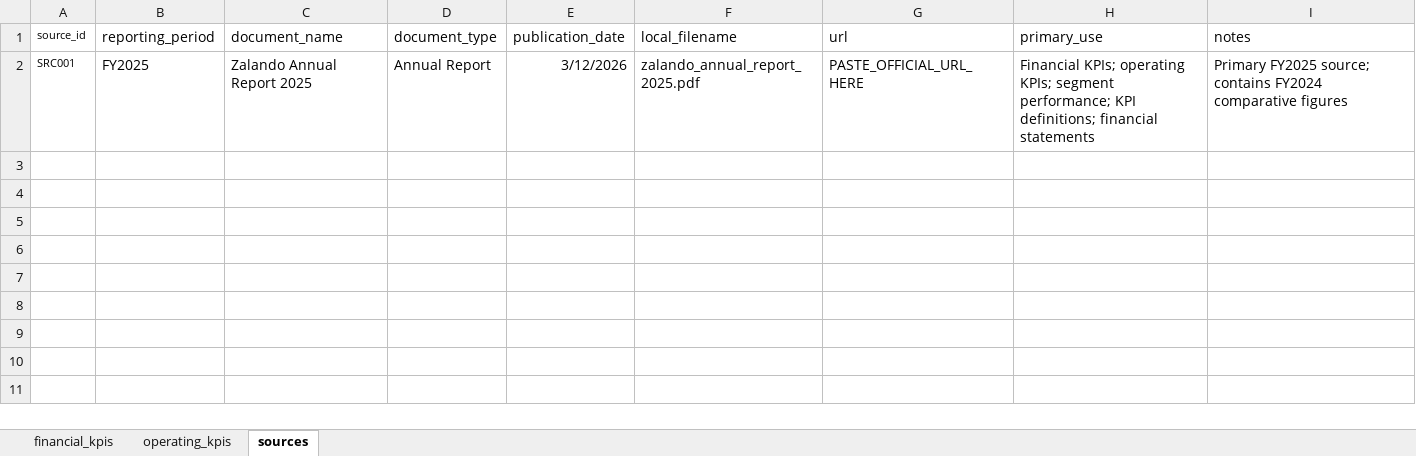
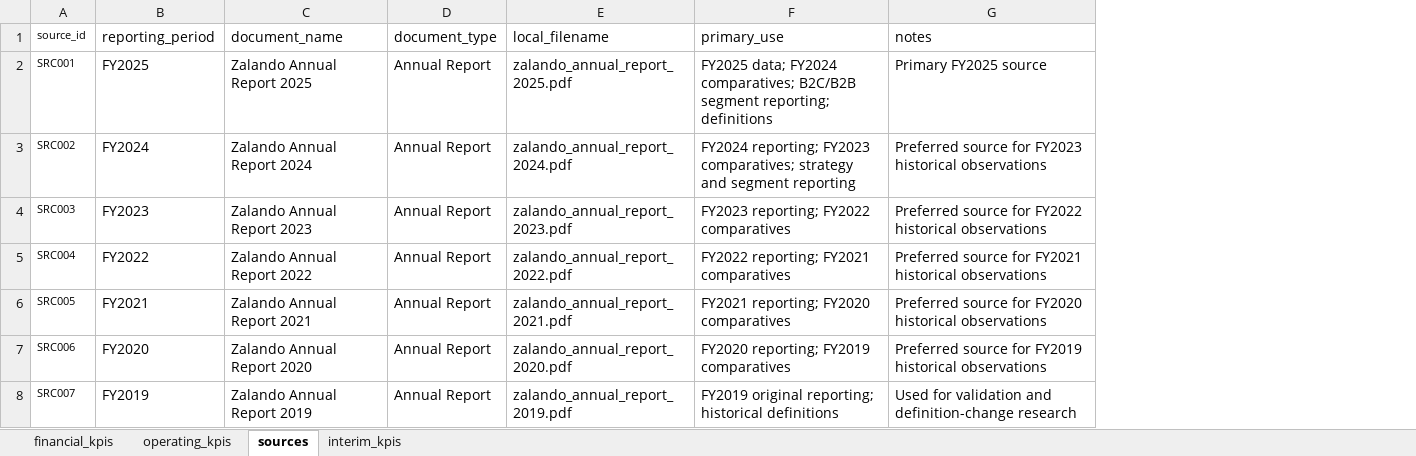
Before and after one commit to nishtha-lakhani/zalando-performance-intelligence, an Excel workbook: data/raw/zalando_raw_data.xlsx, sheet sources, drawn as a sheet; values as stored, in another font and other column widths than the file's, no borders; removed rows and columns are numbered as before the commit, all else as after; the diff names each change by its address in the sheet, - before the commit and + after, or states it on an @@ line.

Commit message:
Build Python data processing pipeline

```diff
--- a/data/raw/zalando_raw_data.xlsx (sheet sources)
+++ b/data/raw/zalando_raw_data.xlsx (sheet sources)
+sheet tab: interim_kpis
-column E (publication_date), row 2: 3/12/2026
-column G (url), row 2: PASTE_OFFICIAL_URL_HERE
-F2 (primary_use): Financial KPIs; operating KPIs; segment performance; KPI definitions; financial statements
+F2 (primary_use): FY2025 data; FY2024 comparatives; B2C/B2B segment reporting; definitions
-G2 (notes): Primary FY2025 source; contains FY2024 comparative figures
+G2 (notes): Primary FY2025 source
+row 3: SRC002 | FY2024 | Zalando Annual Report 2024 | Annual Report | zalando_annual_report_2024.pdf | FY2024 reporting; FY2023 comparatives; strategy and segment reporting | Preferred source for FY2023 historical observations
+row 4: SRC003 | FY2023 | Zalando Annual Report 2023 | Annual Report | zalando_annual_report_2023.pdf | FY2023 reporting; FY2022 comparatives | Preferred source for FY2022 historical observations
+row 5: SRC004 | FY2022 | Zalando Annual Report 2022 | Annual Report | zalando_annual_report_2022.pdf | FY2022 reporting; FY2021 comparatives | Preferred source for FY2021 historical observations
+row 6: SRC005 | FY2021 | Zalando Annual Report 2021 | Annual Report | zalando_annual_report_2021.pdf | FY2021 reporting; FY2020 comparatives | Preferred source for FY2020 historical observations
+row 7: SRC006 | FY2020 | Zalando Annual Report 2020 | Annual Report | zalando_annual_report_2020.pdf | FY2020 reporting; FY2019 comparatives | Preferred source for FY2019 historical observations
+row 8: SRC007 | FY2019 | Zalando Annual Report 2019 | Annual Report | zalando_annual_report_2019.pdf | FY2019 original reporting; historical definitions | Used for validation and definition-change research
```
Also changed, not shown: sheet financial_kpis, sheet operating_kpis, 9 other files.
